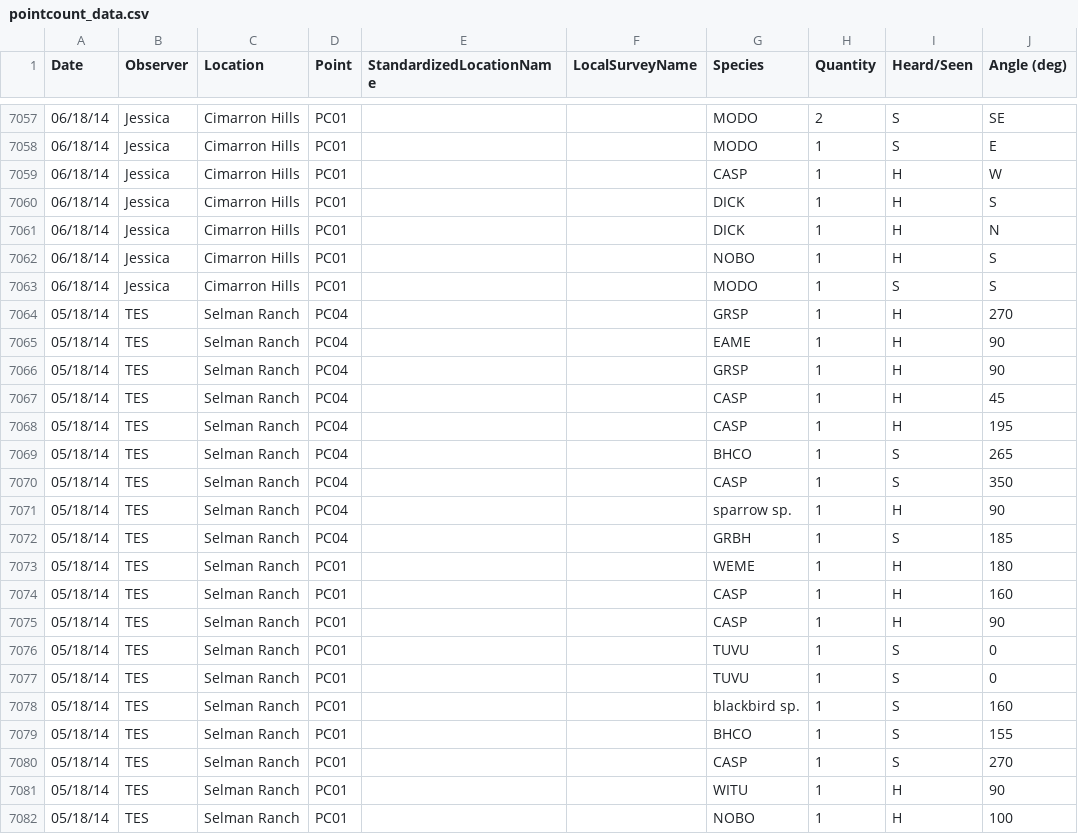
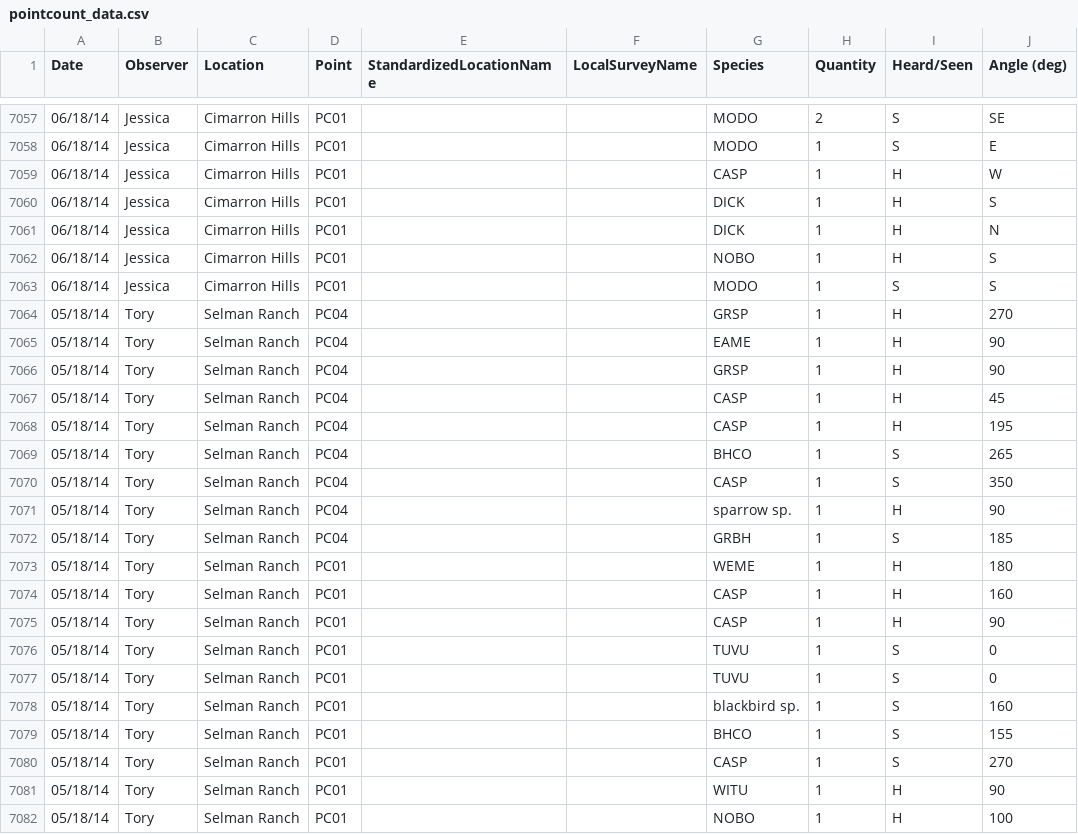
Before and after one commit to baeolophus/ou-grassland-bird-survey, a CSV file: pointcount_data.csv, drawn as a sheet; only a part is shown, gaps mark what is left out; the diff names each change by its address in the sheet, - before the commit and + after, or states it on an @@ line.

Commit message:
Making observer names consistent.  TES=Tory.

```diff
--- a/pointcount_data.csv
+++ b/pointcount_data.csv
-B7064:B7082 (Observer): TES
+B7064:B7082 (Observer): Tory
```
Also changed, not shown: pointcount_metadata.csv.
